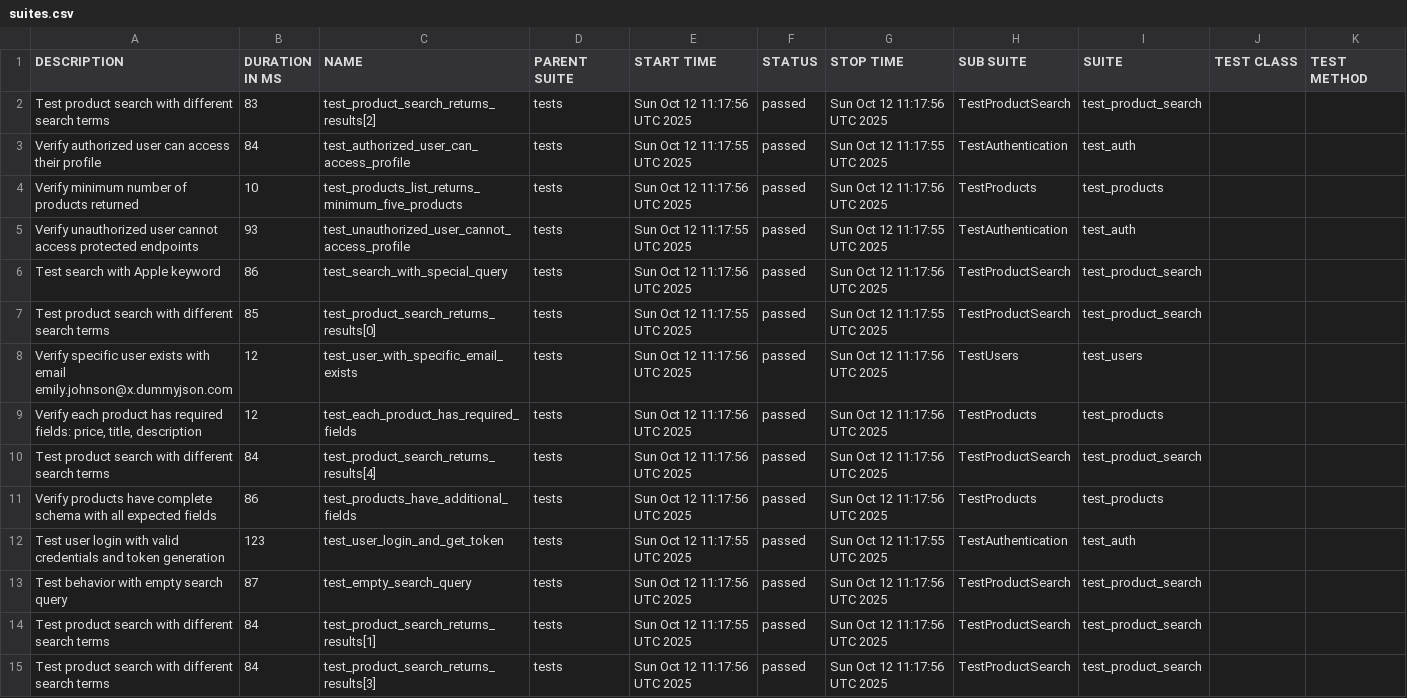
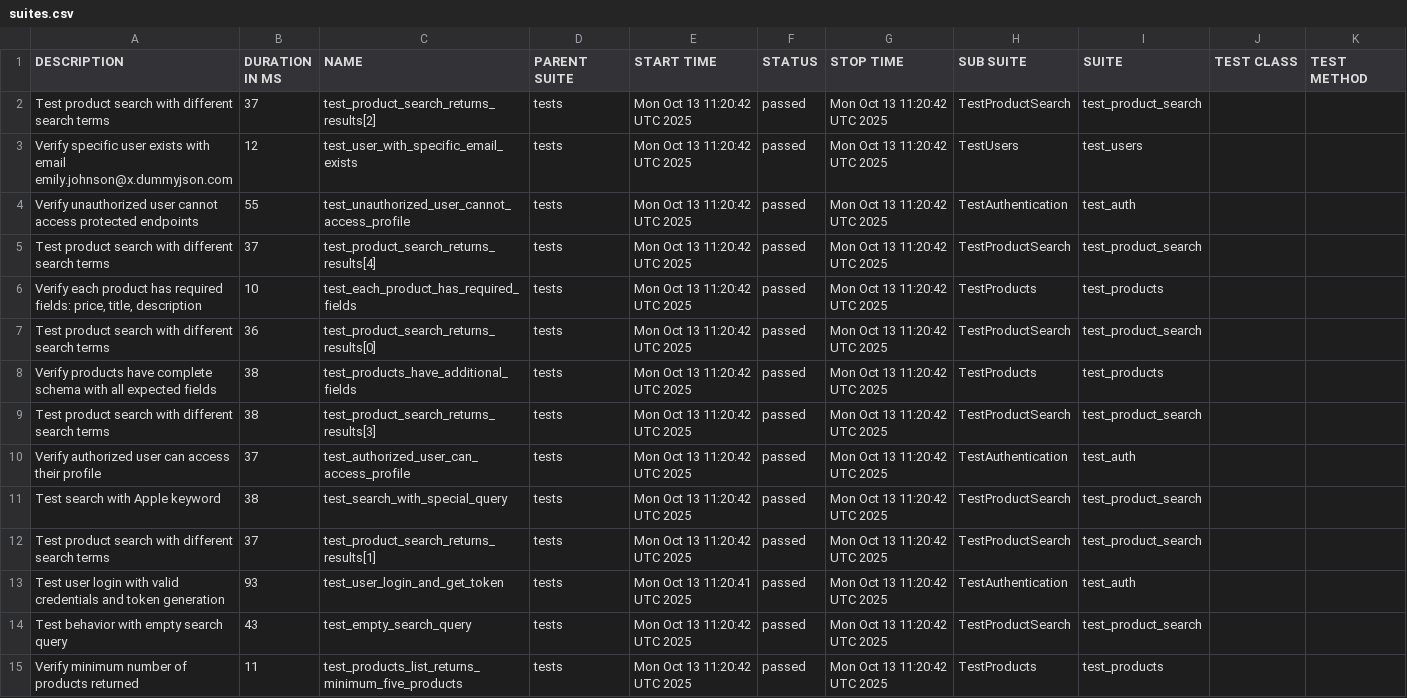
Before and after one commit to Hruzduk/DummyJSON_tests, a CSV file: data/suites.csv, drawn as a sheet; removed rows and columns are numbered as before the commit, all else as after; the diff names each change by its address in the sheet, - before the commit and + after, or states it on an @@ line.

```diff
--- a/data/suites.csv
+++ b/data/suites.csv
-B2 (DURATION IN MS): 83
+B2 (DURATION IN MS): 37
-E2 (START TIME): Sun Oct 12 11:17:56 UTC 2025
+E2 (START TIME): Mon Oct 13 11:20:42 UTC 2025
-G2 (STOP TIME): Sun Oct 12 11:17:56 UTC 2025
+G2 (STOP TIME): Mon Oct 13 11:20:42 UTC 2025
-row 3: Verify authorized user can access their profile | 84 | test_authorized_user_can_access_profile | tests | Sun Oct 12 11:17:55 UTC 2025 | passed | Sun Oct 12 11:17:55 UTC 2025 | TestAuthentication | test_auth
-row 4: Verify minimum number of products returned | 10 | test_products_list_returns_minimum_five_products | tests | Sun Oct 12 11:17:56 UTC 2025 | passed | Sun Oct 12 11:17:56 UTC 2025 | TestProducts | test_products
+row 3: Verify specific user exists with email emily.johnson@x.dummyjson.com | 12 | test_user_with_specific_email_exists | tests | Mon Oct 13 11:20:42 UTC 2025 | passed | Mon Oct 13 11:20:42 UTC 2025 | TestUsers | test_users
-B4 (DURATION IN MS): 93
+B4 (DURATION IN MS): 55
-E4 (START TIME): Sun Oct 12 11:17:55 UTC 2025
+E4 (START TIME): Mon Oct 13 11:20:42 UTC 2025
-G4 (STOP TIME): Sun Oct 12 11:17:55 UTC 2025
+G4 (STOP TIME): Mon Oct 13 11:20:42 UTC 2025
-row 6: Test search with Apple keyword | 86 | test_search_with_special_query | tests | Sun Oct 12 11:17:56 UTC 2025 | passed | Sun Oct 12 11:17:56 UTC 2025 | TestProductSearch | test_product_search
-B5 (DURATION IN MS): 85
+B5 (DURATION IN MS): 37
-C5 (NAME): test_product_search_returns_results[0]
+C5 (NAME): test_product_search_returns_results[4]
-E5 (START TIME): Sun Oct 12 11:17:55 UTC 2025
+E5 (START TIME): Mon Oct 13 11:20:42 UTC 2025
-G5 (STOP TIME): Sun Oct 12 11:17:55 UTC 2025
+G5 (STOP TIME): Mon Oct 13 11:20:42 UTC 2025
-row 8: Verify specific user exists with email emily.johnson@x.dummyjson.com | 12 | test_user_with_specific_email_exists | tests | Sun Oct 12 11:17:56 UTC 2025 | passed | Sun Oct 12 11:17:56 UTC 2025 | TestUsers | test_users
-B6 (DURATION IN MS): 12
+B6 (DURATION IN MS): 10
-E6:E8 (START TIME): Sun Oct 12 11:17:56 UTC 2025
+E6:E8 (START TIME): Mon Oct 13 11:20:42 UTC 2025
-G6:G8 (STOP TIME): Sun Oct 12 11:17:56 UTC 2025
+G6:G8 (STOP TIME): Mon Oct 13 11:20:42 UTC 2025
-B7 (DURATION IN MS): 84
+B7 (DURATION IN MS): 36
-C7 (NAME): test_product_search_returns_results[4]
+C7 (NAME): test_product_search_returns_results[0]
-B8 (DURATION IN MS): 86
+B8 (DURATION IN MS): 38
+row 9: Test product search with different search terms | 38 | test_product_search_returns_results[3] | tests | Mon Oct 13 11:20:42 UTC 2025 | passed | Mon Oct 13 11:20:42 UTC 2025 | TestProductSearch | test_product_search
+row 10: Verify authorized user can access their profile | 37 | test_authorized_user_can_access_profile | tests | Mon Oct 13 11:20:42 UTC 2025 | passed | Mon Oct 13 11:20:42 UTC 2025 | TestAuthentication | test_auth
+row 11: Test search with Apple keyword | 38 | test_search_with_special_query | tests | Mon Oct 13 11:20:42 UTC 2025 | passed | Mon Oct 13 11:20:42 UTC 2025 | TestProductSearch | test_product_search
+row 12: Test product search with different search terms | 37 | test_product_search_returns_results[1] | tests | Mon Oct 13 11:20:42 UTC 2025 | passed | Mon Oct 13 11:20:42 UTC 2025 | TestProductSearch | test_product_search
-B13 (DURATION IN MS): 123
+B13 (DURATION IN MS): 93
-E13 (START TIME): Sun Oct 12 11:17:55 UTC 2025
+E13 (START TIME): Mon Oct 13 11:20:41 UTC 2025
-G13 (STOP TIME): Sun Oct 12 11:17:55 UTC 2025
+G13 (STOP TIME): Mon Oct 13 11:20:42 UTC 2025
-B14 (DURATION IN MS): 87
+B14 (DURATION IN MS): 43
-E14 (START TIME): Sun Oct 12 11:17:56 UTC 2025
+E14 (START TIME): Mon Oct 13 11:20:42 UTC 2025
-G14 (STOP TIME): Sun Oct 12 11:17:56 UTC 2025
+G14 (STOP TIME): Mon Oct 13 11:20:42 UTC 2025
-row 14: Test product search with different search terms | 84 | test_product_search_returns_results[1] | tests | Sun Oct 12 11:17:55 UTC 2025 | passed | Sun Oct 12 11:17:56 UTC 2025 | TestProductSearch | test_product_search
-row 15: Test product search with different search terms | 84 | test_product_search_returns_results[3] | tests | Sun Oct 12 11:17:56 UTC 2025 | passed | Sun Oct 12 11:17:56 UTC 2025 | TestProductSearch | test_product_search
+row 15: Verify minimum number of products returned | 11 | test_products_list_returns_minimum_five_products | tests | Mon Oct 13 11:20:42 UTC 2025 | passed | Mon Oct 13 11:20:42 UTC 2025 | TestProducts | test_products
```
Also changed, not shown: data/behaviors.csv, 49 other files.
